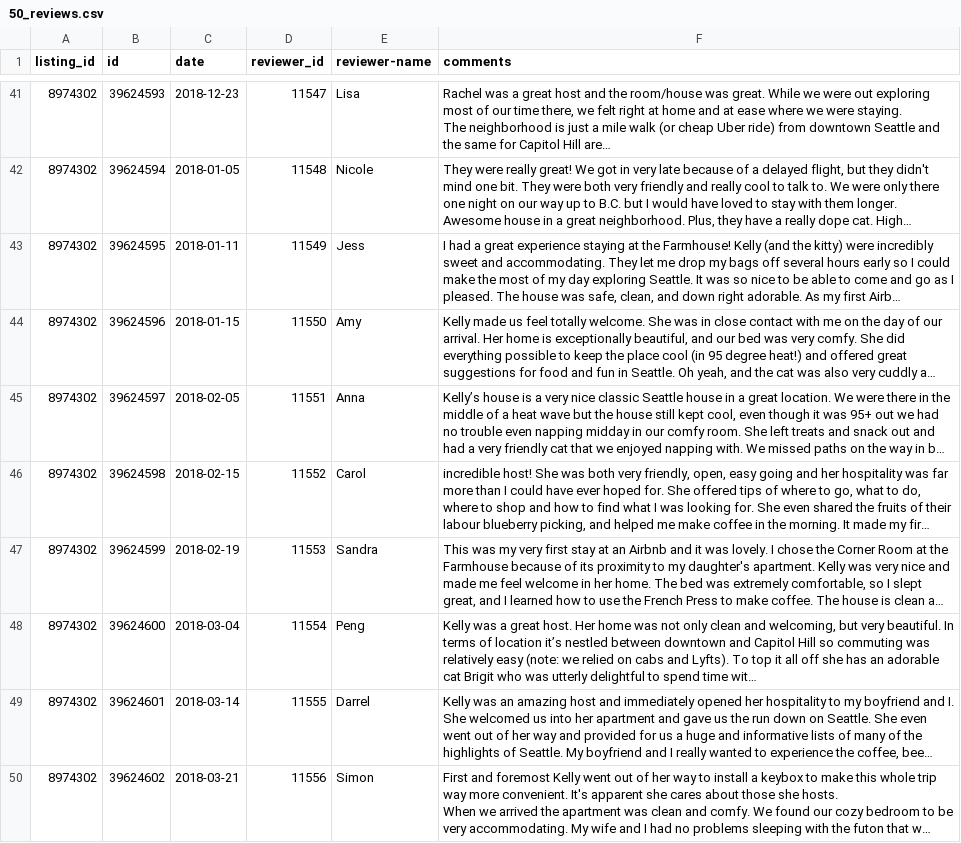
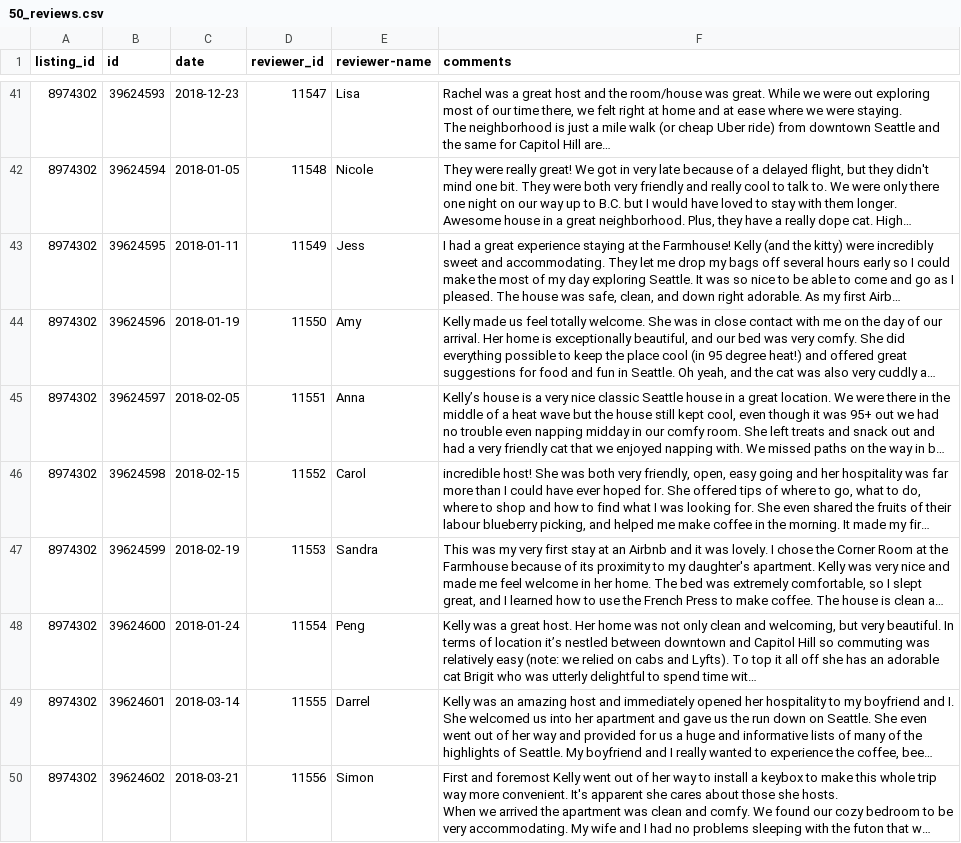
Before and after one commit to gabrielgz92/textu, a CSV file: db/seeds/50_reviews.csv, drawn as a sheet; only a part is shown, gaps mark what is left out; long unchanged cells end in …; the diff names each change by its address in the sheet, - before the commit and + after, or states it on an @@ line.

Commit message:
month names

```diff
--- a/db/seeds/50_reviews.csv
+++ b/db/seeds/50_reviews.csv
-C44 (date): 2018-01-15
+C44 (date): 2018-01-19
-C48 (date): 2018-03-04
+C48 (date): 2018-01-24
```
Also changed, not shown: 3 other files.
